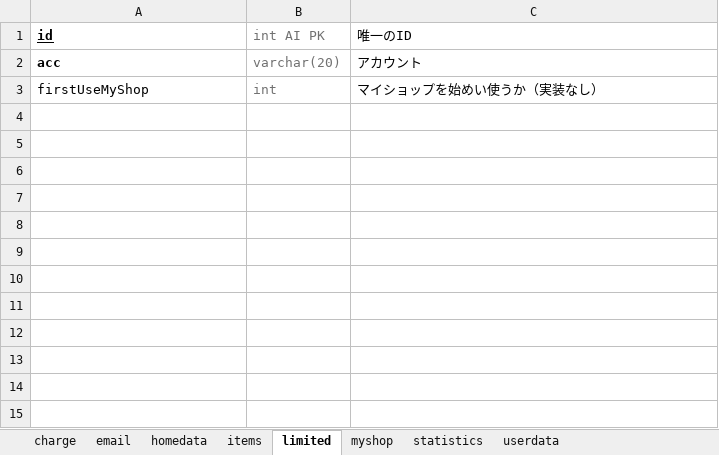
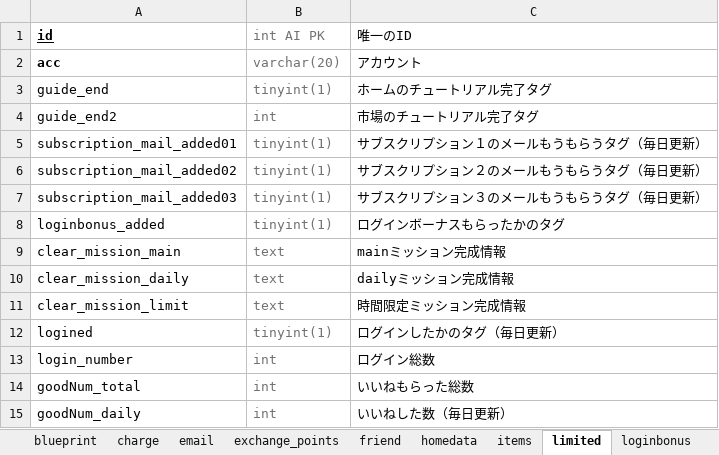
Before and after one commit to jobcrowngame/CraftStory, an Excel workbook: Doc/DBの説明.xlsx, sheet limited, drawn as a sheet; values as stored, in another font and other column widths than the file's, no borders; removed rows and columns are numbered as before the commit, all else as after; the diff names each change by its address in the sheet, - before the commit and + after, or states it on an @@ line.

```diff
--- a/Doc/DBの説明.xlsx (sheet limited)
+++ b/Doc/DBの説明.xlsx (sheet limited)
+sheet tab: blueprint
+sheet tab: exchange_points
+sheet tab: friend
+sheet tab: loginbonus
-row 3: firstUseMyShop | int | マイショップを始めい使うか（実装なし）
+row 3: guide_end | tinyint(1) | ホームのチュートリアル完了タグ
+row 4: guide_end2 | int | 市場のチュートリアル完了タグ
+row 5: subscription_mail_added01 | tinyint(1) | サブスクリプション１のメールもうもらうタグ（毎日更新）
+row 6: subscription_mail_added02 | tinyint(1) | サブスクリプション２のメールもうもらうタグ（毎日更新）
+row 7: subscription_mail_added03 | tinyint(1) | サブスクリプション３のメールもうもらうタグ（毎日更新）
+row 8: loginbonus_added | tinyint(1) | ログインボーナスもらったかのタグ
+row 9: clear_mission_main | text | mainミッション完成情報
+row 10: clear_mission_daily | text | dailyミッション完成情報
+row 11: clear_mission_limit | text | 時間限定ミッション完成情報
+row 12: logined | tinyint(1) | ログインしたかのタグ（毎日更新）
+row 13: login_number | int | ログイン総数
+row 14: goodNum_total | int | いいねもらった総数
+row 15: goodNum_daily | int | いいねした数（毎日更新）
```
Also changed, not shown: sheet userdata, sheet myshop, sheet statistics, sheet items, other sheet tabs.
